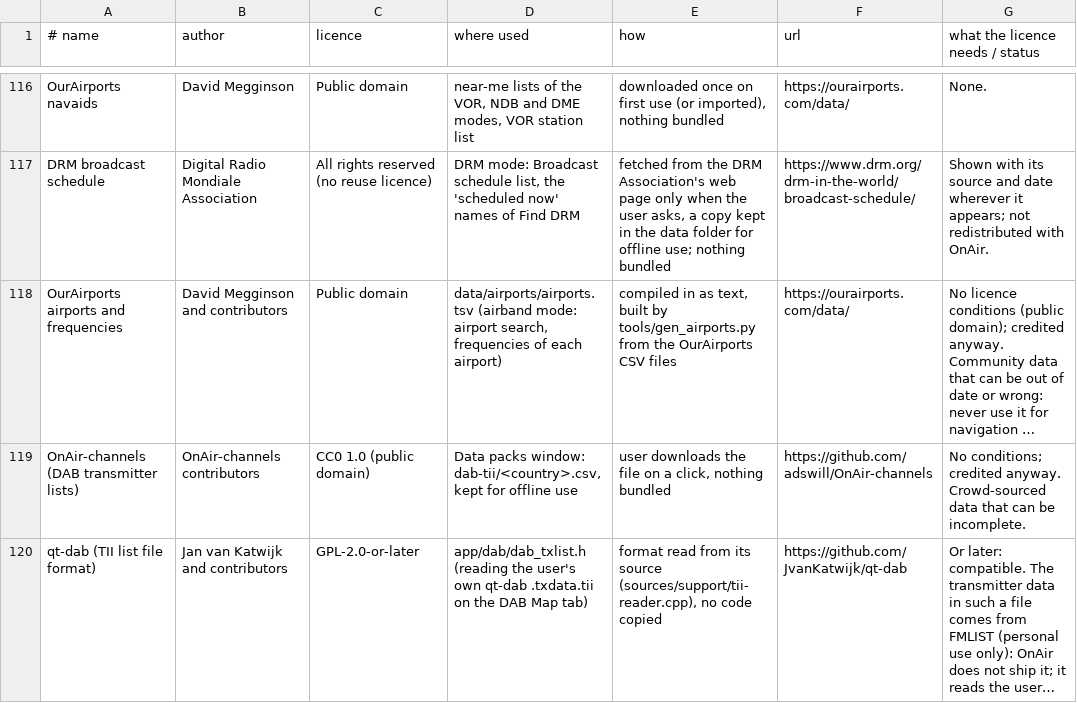
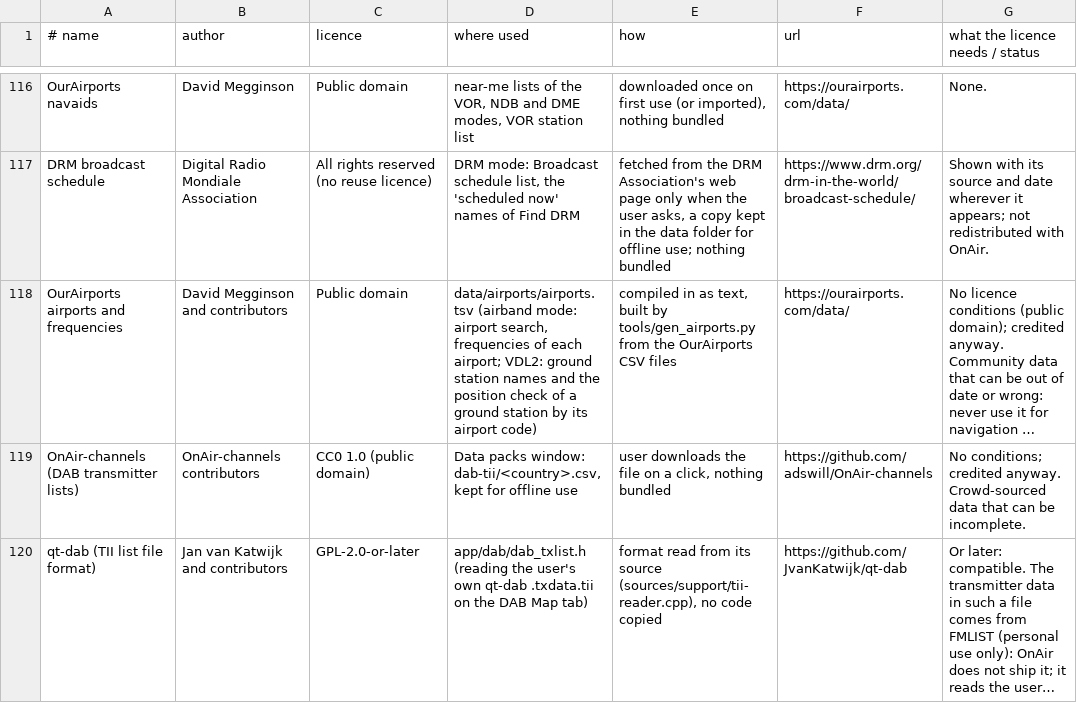
Before and after one commit to adswill/OnAir, a TSV file: tools/credits_data.tsv, drawn as a sheet; only a part is shown, gaps mark what is left out; long unchanged cells end in …; the diff names each change by its address in the sheet, - before the commit and + after, or states it on an @@ line.

```diff
--- a/tools/credits_data.tsv
+++ b/tools/credits_data.tsv
-D118 (where used): …of each airport)
+D118 (where used): …of each airport; VDL2: ground station names and the position check of a ground station by its airport code)
```
Also changed, not shown: 8 other files.
